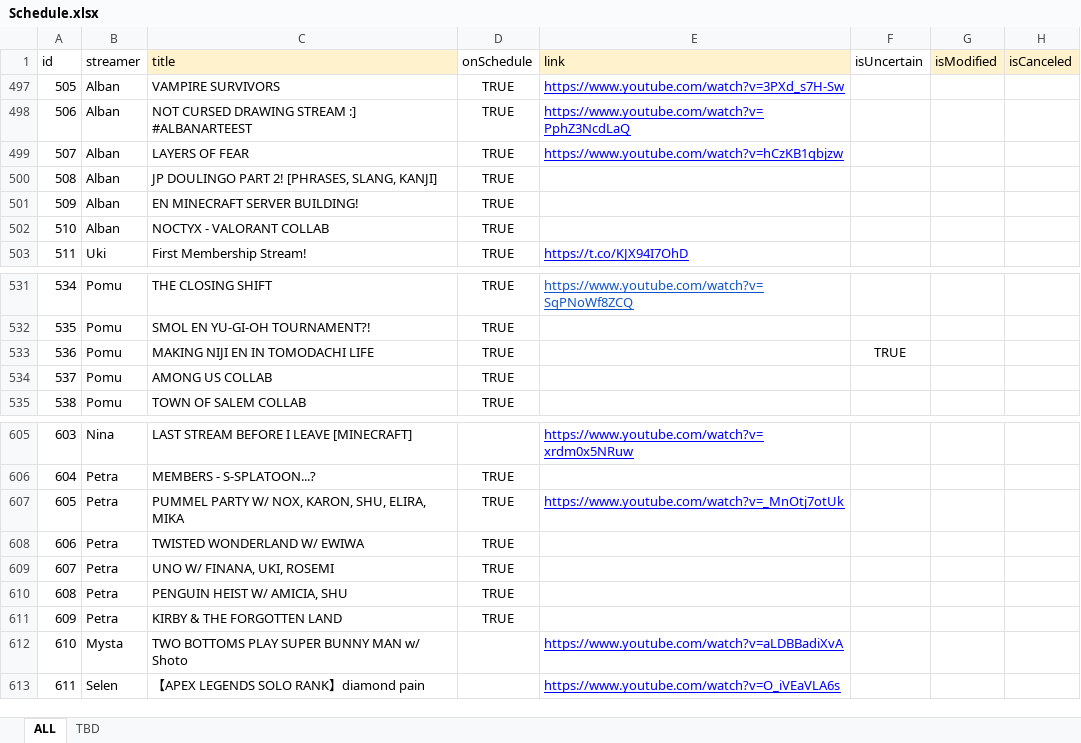
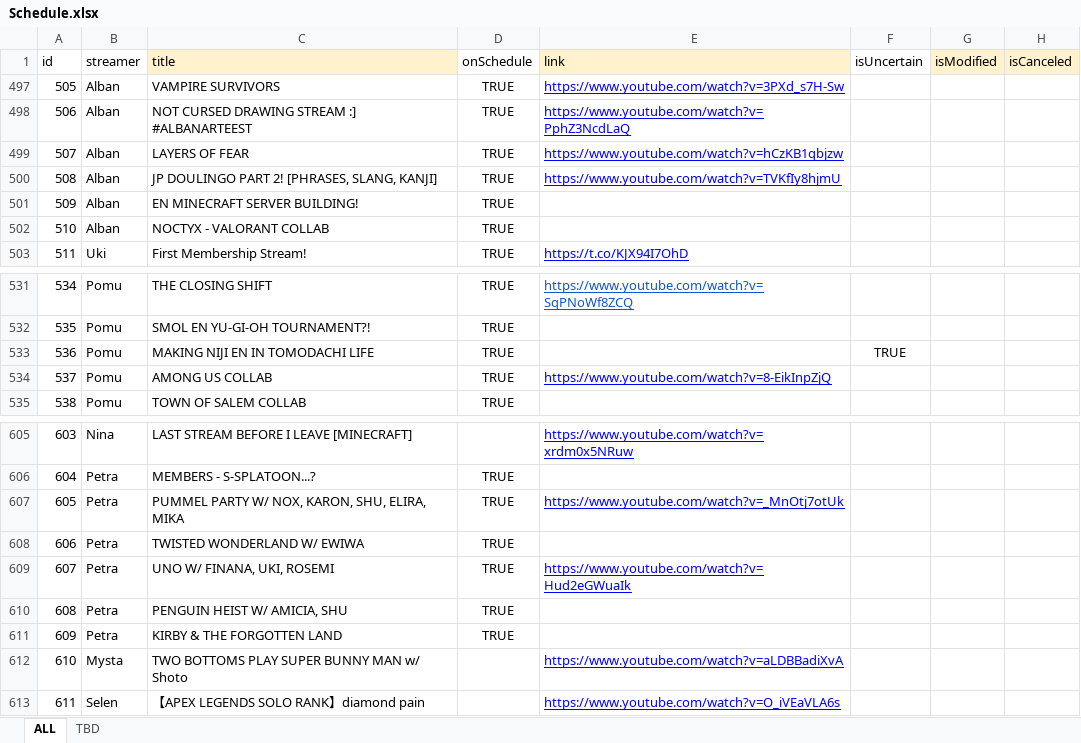
Before and after one commit to v4724/nijisanji-schedule, an Excel workbook: docs/assets/docs/Schedule.xlsx, sheet ALL, drawn as a sheet; only a part is shown, gaps mark what is left out; values as stored, in another font and other column widths than the file's, no borders; charts and pictures not drawn; the diff covers the shown part only; the diff names each change by its address in the sheet, - before the commit and + after, or states it on an @@ line.

```diff
--- a/docs/assets/docs/Schedule.xlsx (sheet ALL)
+++ b/docs/assets/docs/Schedule.xlsx (sheet ALL)
-E500 (link): (empty)
+E500 (link): https://www.youtube.com/watch?v=TVKfIy8hjmU
-E534 (link): (empty)
+E534 (link): https://www.youtube.com/watch?v=8-EikInpZjQ
-E609 (link): (empty)
+E609 (link): https://www.youtube.com/watch?v=Hud2eGWuaIk
```
Also changed, not shown: 2 added rows and 12 edited cells elsewhere in this sheet, src/assets/docs/Schedule.xlsx, 6 other files.
